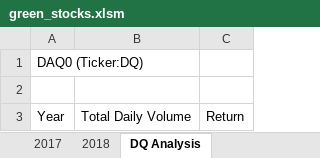
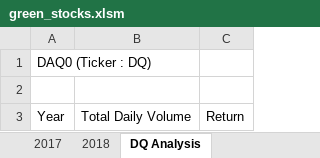
Before and after one commit to melcruz27/stock-analysis, an Excel workbook: green_stocks.xlsm, sheet DQ Analysis, drawn as a sheet; values as stored, in another font and other column widths than the file's, no borders; the diff names each change by its address in the sheet, - before the commit and + after, or states it on an @@ line.

Commit message:
Add files via upload

```diff
--- a/green_stocks.xlsm (sheet DQ Analysis)
+++ b/green_stocks.xlsm (sheet DQ Analysis)
-A1: DAQ0 (Ticker:DQ)
+A1: DAQ0 (Ticker : DQ)
```
